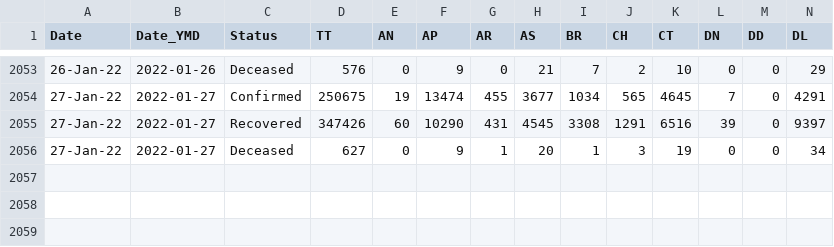
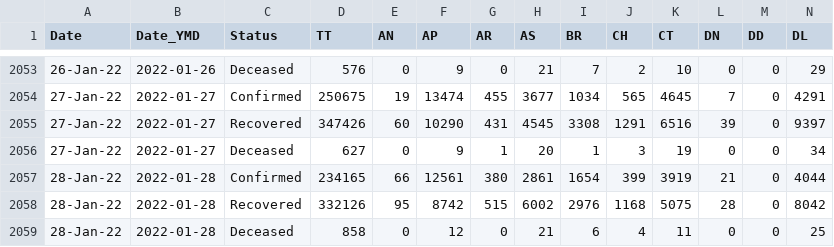
Before and after one commit to abhiramr/covid19bharat_data, a CSV file: csv/latest/state_wise_daily.csv, drawn as a sheet; only a part is shown, gaps mark what is left out; rows hold the shown columns only; the diff names each change by its address in the sheet, - before the commit and + after, or states it on an @@ line.

Commit message:
data updated on - Sat Jan 29 00:44:10 IST 2022

```diff
--- a/csv/latest/state_wise_daily.csv
+++ b/csv/latest/state_wise_daily.csv
+row 2057: 28-Jan-22 | 2022-01-28 | Confirmed | 234165 | 66 | 12561 | 380 | 2861 | 1654 | 399 | 3919 | 21 | 0 | 4044
+row 2058: 28-Jan-22 | 2022-01-28 | Recovered | 332126 | 95 | 8742 | 515 | 6002 | 2976 | 1168 | 5075 | 28 | 0 | 8042
+row 2059: 28-Jan-22 | 2022-01-28 | Deceased | 858 | 0 | 12 | 0 | 21 | 6 | 4 | 11 | 0 | 0 | 25
```
Also changed, not shown: csv/latest/case_time_series.csv, csv/latest/district_wise.csv, 5 other files.
